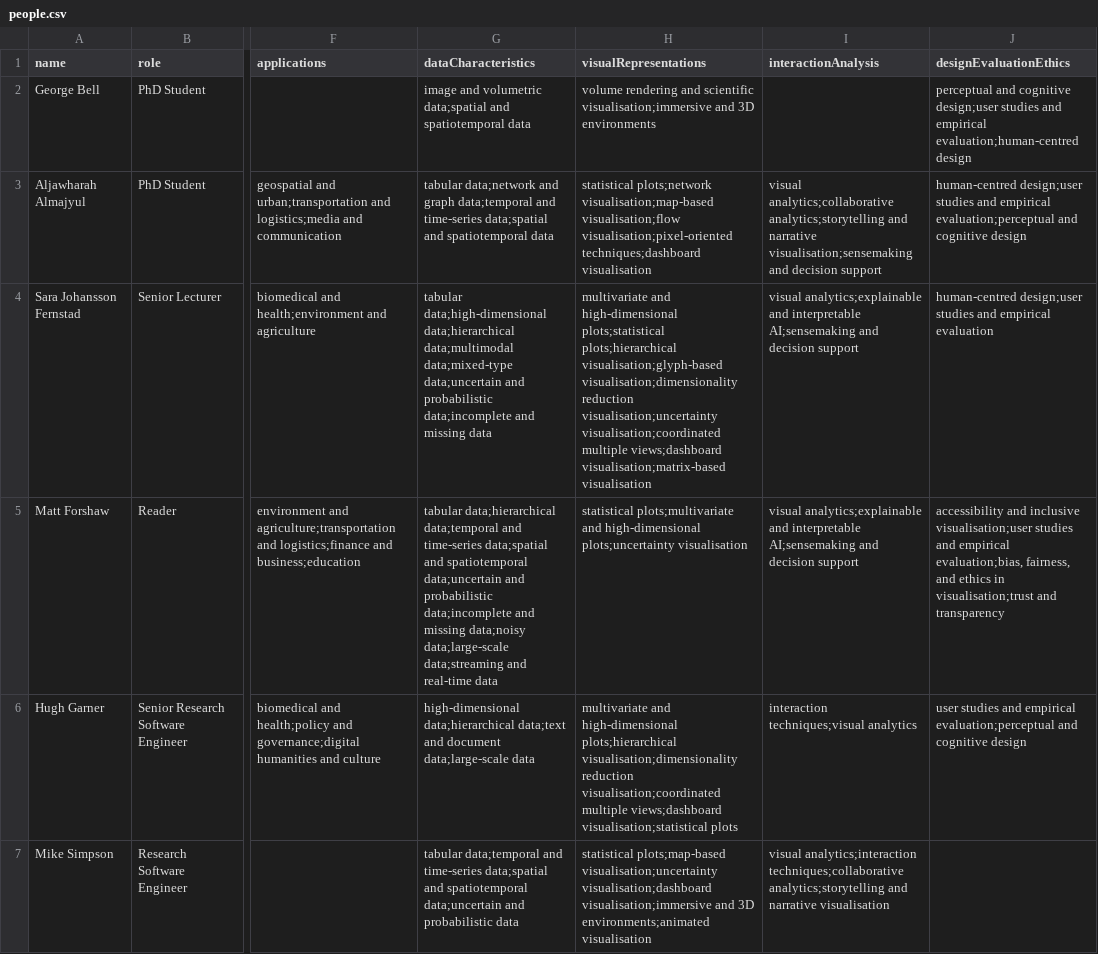
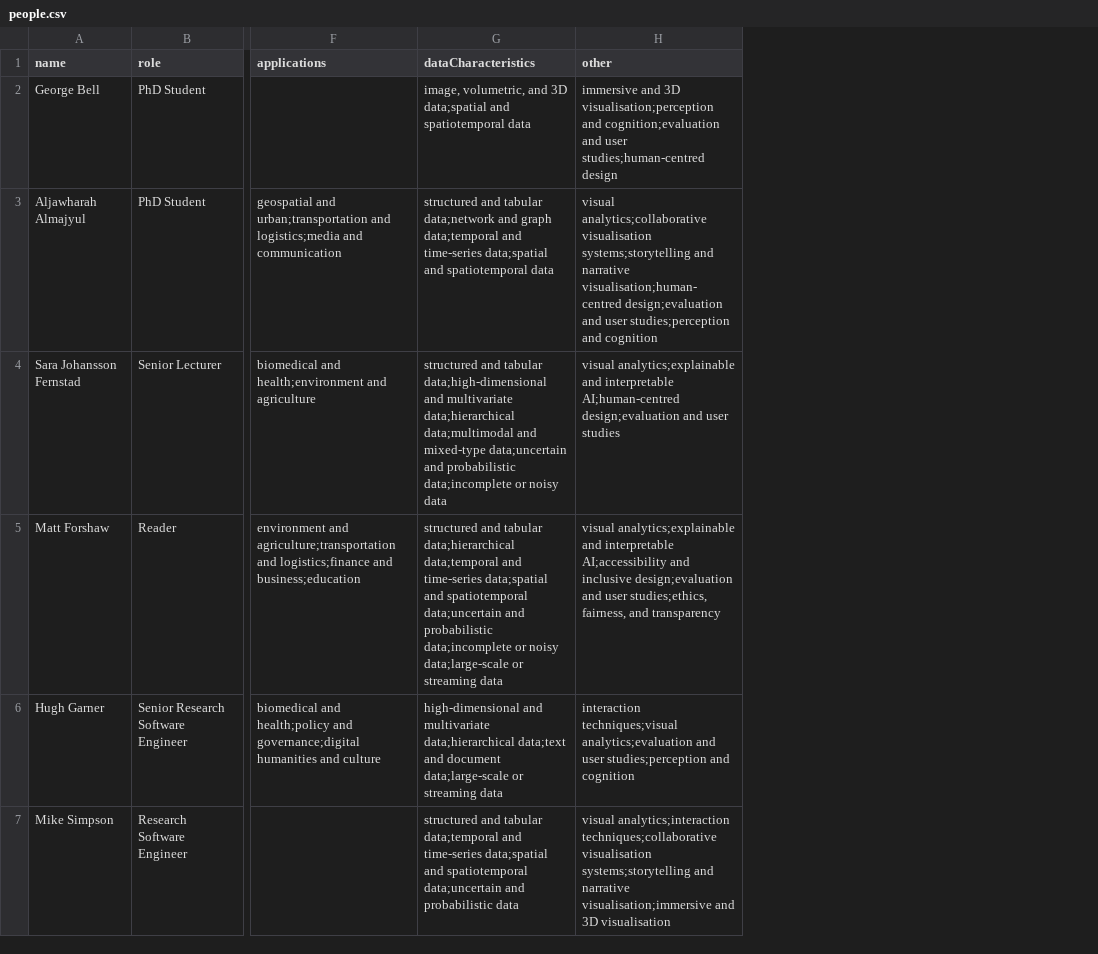
Before and after one commit to AlmaCantu/almacantu.github.io, a CSV file: nucore-data-vis/people.csv, drawn as a sheet; only a part is shown, gaps mark what is left out; removed rows and columns are numbered as before the commit, all else as after; the diff names each change by its address in the sheet, - before the commit and + after, or states it on an @@ line.

Commit message:
Update nucore

```diff
--- a/nucore-data-vis/people.csv
+++ b/nucore-data-vis/people.csv
-column H (visualRepresentations), rows 2-7: volume rendering and scientific visualisation;immersive and 3D environments | statistical plots;network visualisation;map-based visualisation;flow visualisation;pixel-oriented techniques;dashboard visualisation | multivariate and high-dimensional plots;statistical plots;hierarchical visualisation;glyph-based visualisation;dimensionality reduction visualisation;uncertainty visualisation;coordinated multiple views;dashboard visualisation;matrix-based visualisation | statistical plots;multivariate and high-dimensional plots;uncertainty visualisation | multivariate and high-dimensional plots;hierarchical visualisation;dimensionality reduction visualisation;coordinated multiple views;dashboard visualisation;statistical plots | statistical plots;map-based visualisation;uncertainty visualisation;dashboard visualisation;immersive and 3D environments;animated visualisation
-column I (interactionAnalysis), rows 3-7: visual analytics;collaborative analytics;storytelling and narrative visualisation;sensemaking and decision support | visual analytics;explainable and interpretable AI;sensemaking and decision support | visual analytics;explainable and interpretable AI;sensemaking and decision support | interaction techniques;visual analytics | visual analytics;interaction techniques;collaborative analytics;storytelling and narrative visualisation
-column J (designEvaluationEthics), rows 2-6: perceptual and cognitive design;user studies and empirical evaluation;human-centred design | human-centred design;user studies and empirical evaluation;perceptual and cognitive design | human-centred design;user studies and empirical evaluation | accessibility and inclusive visualisation;user studies and empirical evaluation;bias, fairness, and ethics in visualisation;trust and transparency | user studies and empirical evaluation;perceptual and cognitive design
+column H (other), rows 2-7: immersive and 3D visualisation;perception and cognition;evaluation and user studies;human-centred design | visual analytics;collaborative visualisation systems;storytelling and narrative visualisation;human-centred design;evaluation and user studies;perception and cognition | visual analytics;explainable and interpretable AI;human-centred design;evaluation and user studies | visual analytics;explainable and interpretable AI;accessibility and inclusive design;evaluation and user studies;ethics, fairness, and transparency | interaction techniques;visual analytics;evaluation and user studies;perception and cognition | visual analytics;interaction techniques;collaborative visualisation systems;storytelling and narrative visualisation;immersive and 3D visualisation
-G2 (dataCharacteristics): image and volumetric data;spatial and…
+G2 (dataCharacteristics): image, volumetric, and 3D data;spatial and…
-G3 (dataCharacteristics): tabular data;network…
+G3 (dataCharacteristics): structured and tabular data;network…
-G4 (dataCharacteristics): tabular data;high-dimensional data;hierarchical data;multimodal data;mixed-type data;uncertain and probabilistic data;incomplete and missing data
+G4 (dataCharacteristics): structured and tabular data;high-dimensional and multivariate data;hierarchical data;multimodal and mixed-type data;uncertain and probabilistic data;incomplete or noisy data
-G5 (dataCharacteristics): tabular data;hierarchical data;temporal and time-series data;spatial and spatiotemporal data;uncertain and probabilistic data;incomplete and missing data;noisy data;large-scale data;streaming and real-time data
+G5 (dataCharacteristics): structured and tabular data;hierarchical data;temporal and time-series data;spatial and spatiotemporal data;uncertain and probabilistic data;incomplete or noisy data;large-scale or streaming data
-G6 (dataCharacteristics): high-dimensional data;hierarchical data;text and document data;large-scale data
+G6 (dataCharacteristics): high-dimensional and multivariate data;hierarchical data;text and document data;large-scale or streaming data
-G7 (dataCharacteristics): tabular data;temporal…
+G7 (dataCharacteristics): structured and tabular data;temporal…
```
Also changed, not shown: 1 other file.
